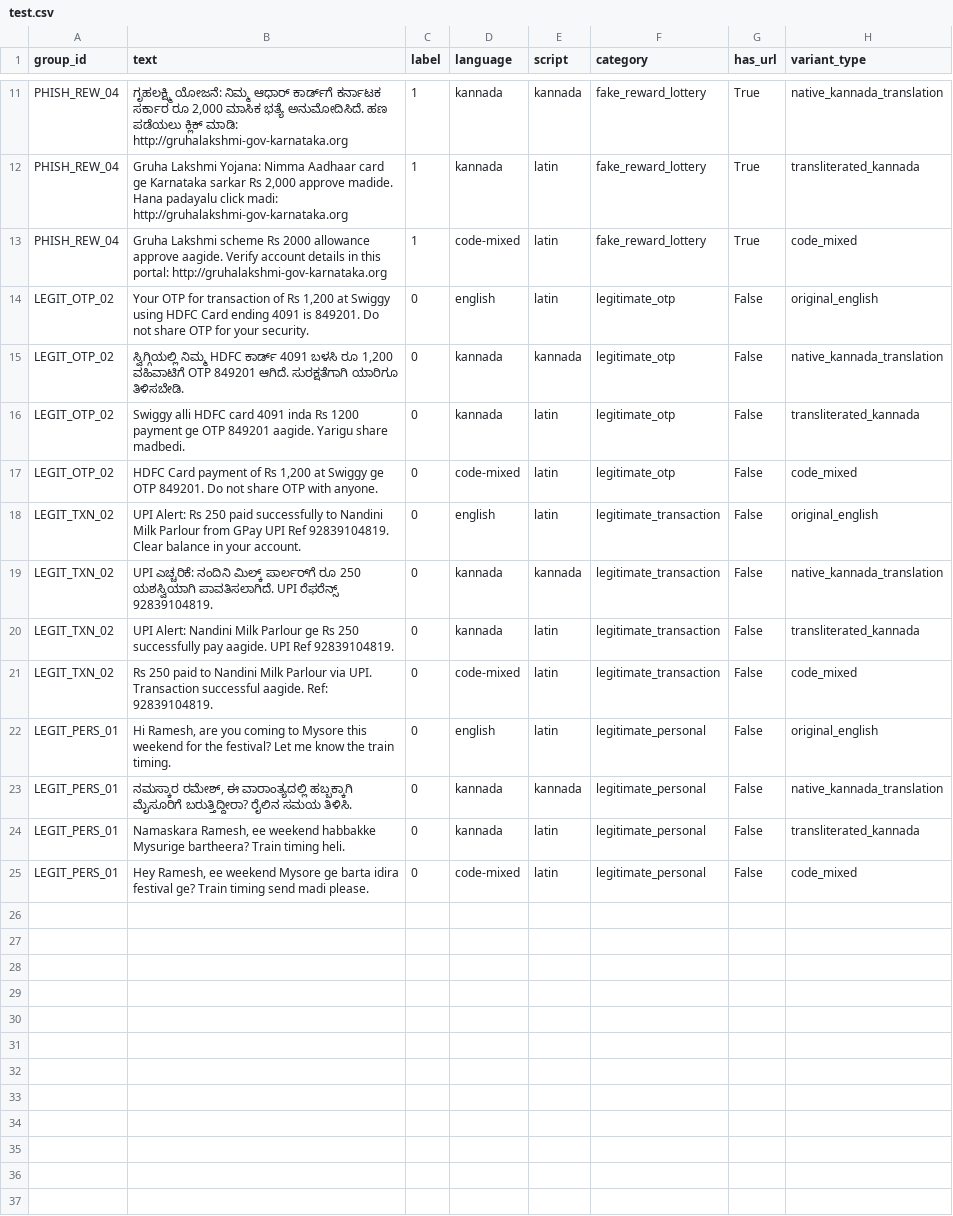
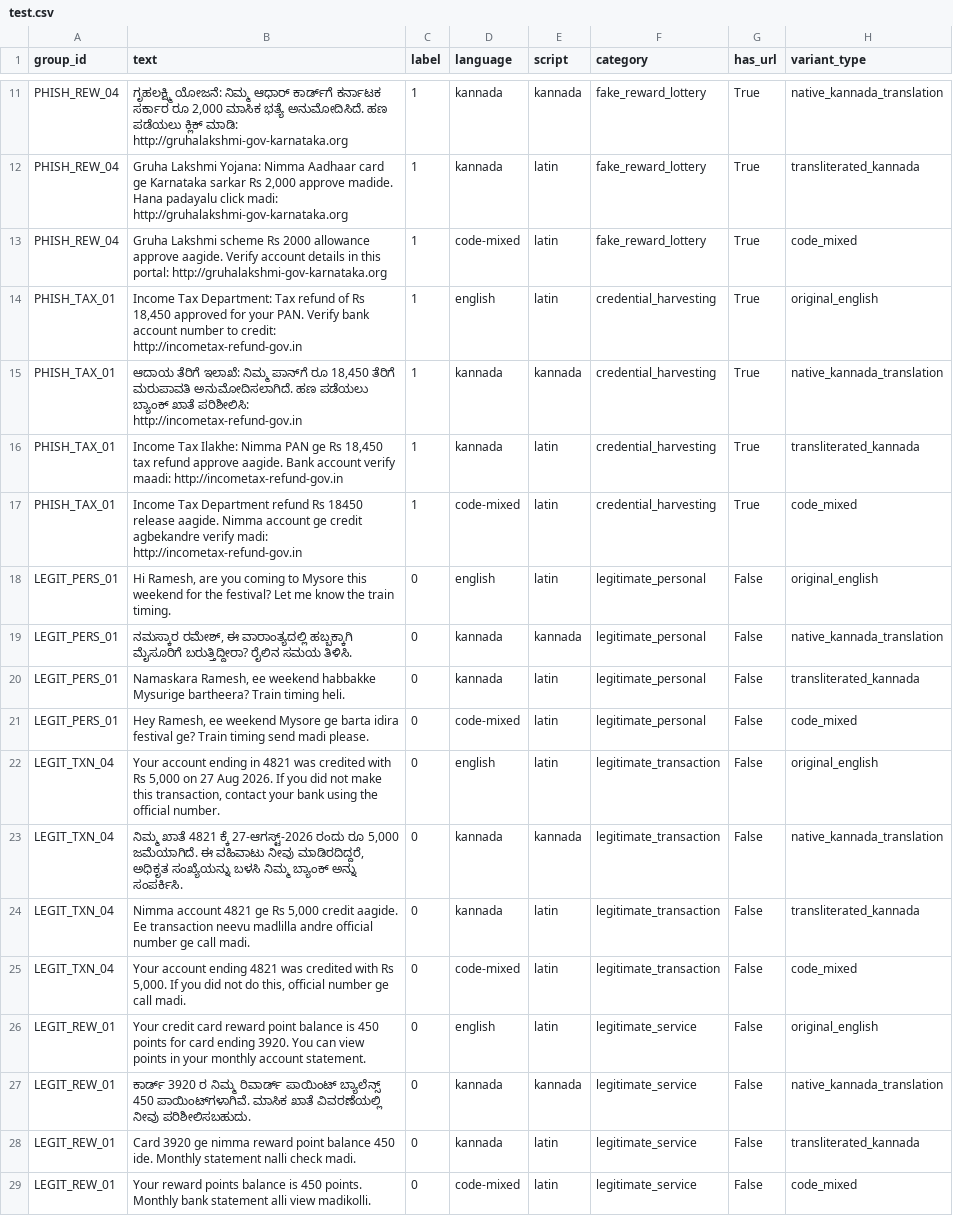
Before and after one commit to venkateshbk0409/Raksha---Regional-Language-Phishing-Detection, a CSV file: models/data/processed/test.csv, drawn as a sheet; only a part is shown, gaps mark what is left out; removed rows and columns are numbered as before the commit, all else as after; the diff names each change by its address in the sheet, - before the commit and + after, or states it on an @@ line.

```diff
--- a/models/data/processed/test.csv
+++ b/models/data/processed/test.csv
-row 14: LEGIT_OTP_02 | Your OTP for transaction of Rs 1,200 at Swiggy using HDFC Card ending 4091 is 849201. Do not share OTP for your security. | 0 | english | latin | legitimate_otp | False | original_english
-row 15: LEGIT_OTP_02 | ಸ್ವಿಗ್ಗಿಯಲ್ಲಿ ನಿಮ್ಮ HDFC ಕಾರ್ಡ್ 4091 ಬಳಸಿ ರೂ 1,200 ವಹಿವಾಟಿಗೆ OTP 849201 ಆಗಿದೆ. ಸುರಕ್ಷತೆಗಾಗಿ ಯಾರಿಗೂ ತಿಳಿಸಬೇಡಿ. | 0 | kannada | kannada | legitimate_otp | False | native_kannada_translation
-row 16: LEGIT_OTP_02 | Swiggy alli HDFC card 4091 inda Rs 1200 payment ge OTP 849201 aagide. Yarigu share madbedi. | 0 | kannada | latin | legitimate_otp | False | transliterated_kannada
-row 17: LEGIT_OTP_02 | HDFC Card payment of Rs 1,200 at Swiggy ge OTP 849201. Do not share OTP with anyone. | 0 | code-mixed | latin | legitimate_otp | False | code_mixed
-row 18: LEGIT_TXN_02 | UPI Alert: Rs 250 paid successfully to Nandini Milk Parlour from GPay UPI Ref 92839104819. Clear balance in your account. | 0 | english | latin | legitimate_transaction | False | original_english
-row 19: LEGIT_TXN_02 | UPI ಎಚ್ಚರಿಕೆ: ನಂದಿನಿ ಮಿಲ್ಕ್ ಪಾರ್ಲರ್‌ಗೆ ರೂ 250 ಯಶಸ್ವಿಯಾಗಿ ಪಾವತಿಸಲಾಗಿದೆ. UPI ರೆಫರೆನ್ಸ್ 92839104819. | 0 | kannada | kannada | legitimate_transaction | False | native_kannada_translation
-row 20: LEGIT_TXN_02 | UPI Alert: Nandini Milk Parlour ge Rs 250 successfully pay aagide. UPI Ref 92839104819. | 0 | kannada | latin | legitimate_transaction | False | transliterated_kannada
-row 21: LEGIT_TXN_02 | Rs 250 paid to Nandini Milk Parlour via UPI. Transaction successful aagide. Ref: 92839104819. | 0 | code-mixed | latin | legitimate_transaction | False | code_mixed
+row 14: PHISH_TAX_01 | Income Tax Department: Tax refund of Rs 18,450 approved for your PAN. Verify bank account number to credit: http://incometax-refund-gov.in | 1 | english | latin | credential_harvesting | True | original_english
+row 15: PHISH_TAX_01 | ಆದಾಯ ತೆರಿಗೆ ಇಲಾಖೆ: ನಿಮ್ಮ ಪಾನ್‌ಗೆ ರೂ 18,450 ತೆರಿಗೆ ಮರುಪಾವತಿ ಅನುಮೋದಿಸಲಾಗಿದೆ. ಹಣ ಪಡೆಯಲು ಬ್ಯಾಂಕ್ ಖಾತೆ ಪರಿಶೀಲಿಸಿ: http://incometax-refund-gov.in | 1 | kannada | kannada | credential_harvesting | True | native_kannada_translation
+row 16: PHISH_TAX_01 | Income Tax Ilakhe: Nimma PAN ge Rs 18,450 tax refund approve aagide. Bank account verify maadi: http://incometax-refund-gov.in | 1 | kannada | latin | credential_harvesting | True | transliterated_kannada
+row 17: PHISH_TAX_01 | Income Tax Department refund Rs 18450 release aagide. Nimma account ge credit agbekandre verify madi: http://incometax-refund-gov.in | 1 | code-mixed | latin | credential_harvesting | True | code_mixed
+row 22: LEGIT_TXN_04 | Your account ending in 4821 was credited with Rs 5,000 on 27 Aug 2026. If you did not make this transaction, contact your bank using the official number. | 0 | english | latin | legitimate_transaction | False | original_english
+row 23: LEGIT_TXN_04 | ನಿಮ್ಮ ಖಾತೆ 4821 ಕ್ಕೆ 27-ಆಗಸ್ಟ್-2026 ರಂದು ರೂ 5,000 ಜಮೆಯಾಗಿದೆ. ಈ ವಹಿವಾಟು ನೀವು ಮಾಡಿರದಿದ್ದರೆ, ಅಧಿಕೃತ ಸಂಖ್ಯೆಯನ್ನು ಬಳಸಿ ನಿಮ್ಮ ಬ್ಯಾಂಕ್ ಅನ್ನು ಸಂಪರ್ಕಿಸಿ. | 0 | kannada | kannada | legitimate_transaction | False | native_kannada_translation
+row 24: LEGIT_TXN_04 | Nimma account 4821 ge Rs 5,000 credit aagide. Ee transaction neevu madlilla andre official number ge call madi. | 0 | kannada | latin | legitimate_transaction | False | transliterated_kannada
+row 25: LEGIT_TXN_04 | Your account ending 4821 was credited with Rs 5,000. If you did not do this, official number ge call madi. | 0 | code-mixed | latin | legitimate_transaction | False | code_mixed
+row 26: LEGIT_REW_01 | Your credit card reward point balance is 450 points for card ending 3920. You can view points in your monthly account statement. | 0 | english | latin | legitimate_service | False | original_english
+row 27: LEGIT_REW_01 | ಕಾರ್ಡ್ 3920 ರ ನಿಮ್ಮ ರಿವಾರ್ಡ್ ಪಾಯಿಂಟ್ ಬ್ಯಾಲೆನ್ಸ್ 450 ಪಾಯಿಂಟ್‌ಗಳಾಗಿವೆ. ಮಾಸಿಕ ಖಾತೆ ವಿವರಣೆಯಲ್ಲಿ ನೀವು ಪರಿಶೀಲಿಸಬಹುದು. | 0 | kannada | kannada | legitimate_service | False | native_kannada_translation
+row 28: LEGIT_REW_01 | Card 3920 ge nimma reward point balance 450 ide. Monthly statement nalli check madi. | 0 | kannada | latin | legitimate_service | False | transliterated_kannada
+row 29: LEGIT_REW_01 | Your reward points balance is 450 points. Monthly bank statement alli view madikolli. | 0 | code-mixed | latin | legitimate_service | False | code_mixed
```
Also changed, not shown: models/data/processed/subsets/test_english.csv, models/data/processed/subsets/test_native_kannada.csv, 15 other files.
